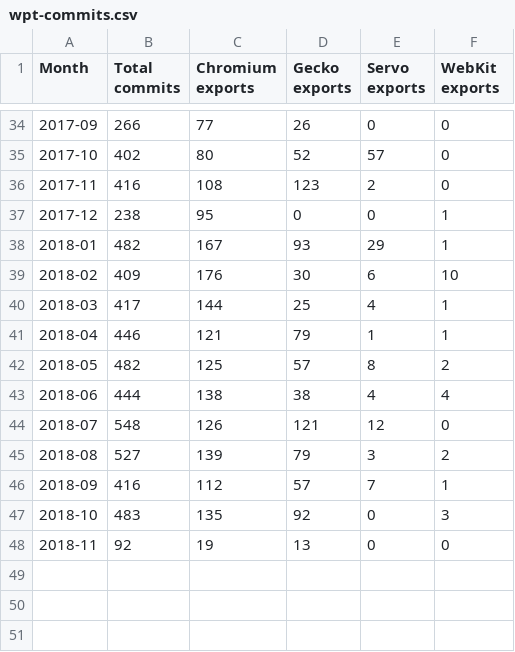
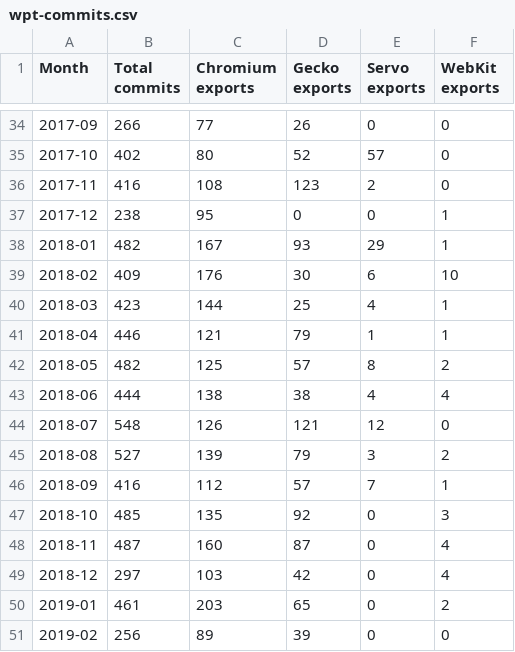
Before and after one commit to Ecosystem-Infra/ecosystem-infra-stats, a CSV file: wpt-commits.csv, drawn as a sheet; only a part is shown, gaps mark what is left out.

```diff
--- a/wpt-commits.csv
+++ b/wpt-commits.csv
@@ -39,3 +39,3 @@ Month,Total commits,Chromium exports,Gecko exports,Servo exports,WebKit exports
 2018-02,409,176,30,6,10
-2018-03,417,144,25,4,1
+2018-03,423,144,25,4,1
 2018-04,446,121,79,1,1
@@ -46,3 +46,6 @@ Month,Total commits,Chromium exports,Gecko exports,Servo exports,WebKit exports
 2018-09,416,112,57,7,1
-2018-10,483,135,92,0,3
-2018-11,92,19,13,0,0
+2018-10,485,135,92,0,3
+2018-11,487,160,87,0,4
+2018-12,297,103,42,0,4
+2019-01,461,203,65,0,2
+2019-02,256,89,39,0,0
```
Also changed, not shown: export-latency-stats.csv, import-latency-stats.csv, 14 other files.
